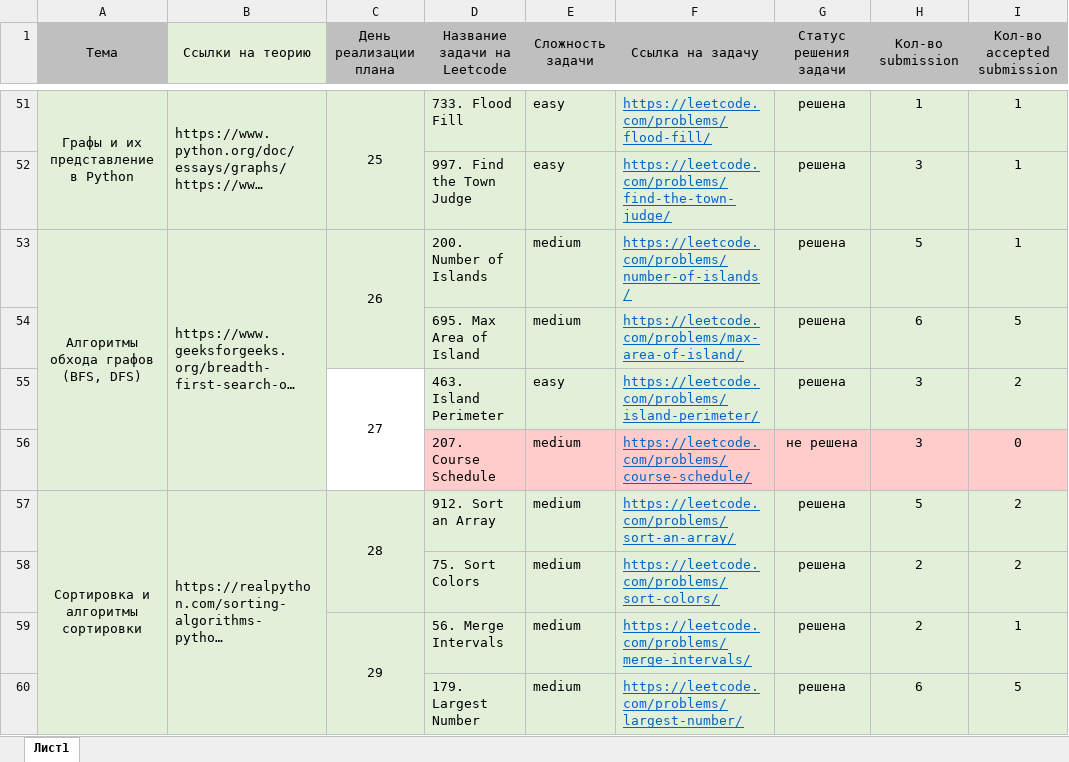
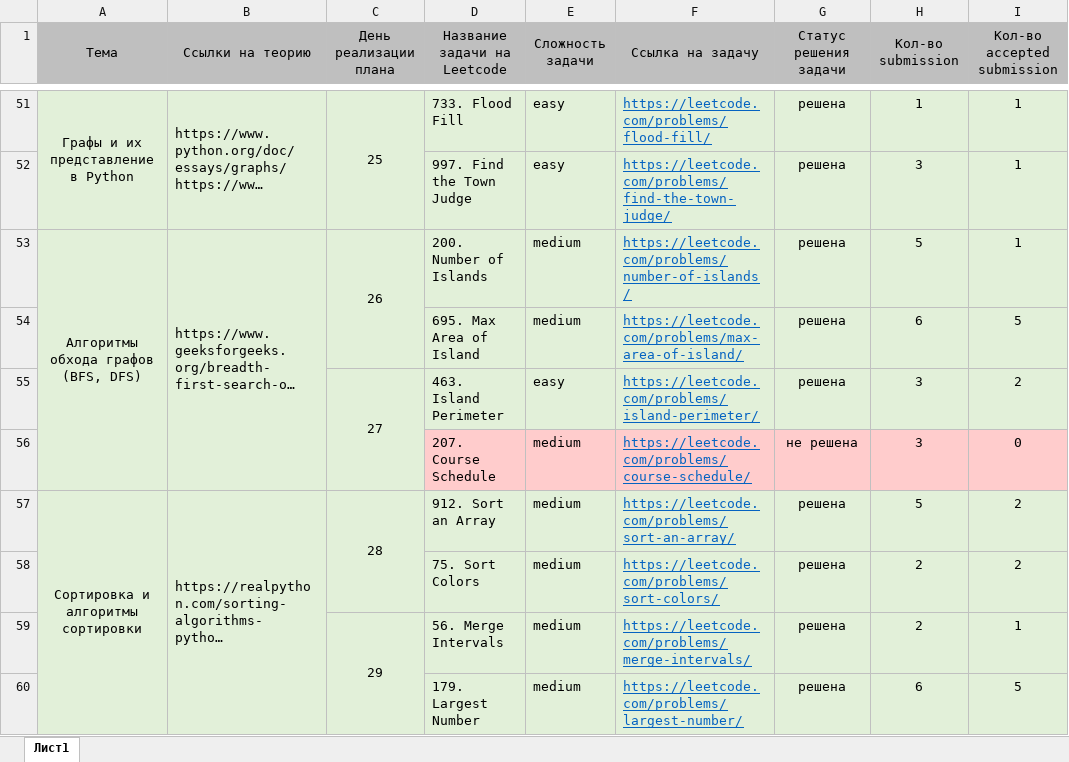
Before and after one commit to MasalovichViacheslav/Leetcode-Practise-Python, an Excel workbook: DSA studing (in acc. with Claude plan)/DSA_Leetcode_plan from Claude.xlsx, sheet Лист1, drawn as a sheet; only a part is shown, gaps mark what is left out; long unchanged cells end in …; values as stored, in another font and other column widths than the file's, no borders; the diff covers the shown part only; the diff names each change by its address in the sheet, - before the commit and + after, or states it on an @@ line.

```diff
--- a/DSA studing (in acc. with Claude plan)/DSA_Leetcode_plan from Claude.xlsx (sheet Лист1)
+++ b/DSA studing (in acc. with Claude plan)/DSA_Leetcode_plan from Claude.xlsx (sheet Лист1)
-B1 fill: #E2F0D9
+B1 fill: #BFBFBF
-C55:C56 fill: none
+C55:C56 fill: #E2F0D9
```
Also changed, not shown: 1 added row, 1 removed row, 4 edited cells and cell formats elsewhere in this sheet, 1 other file.
